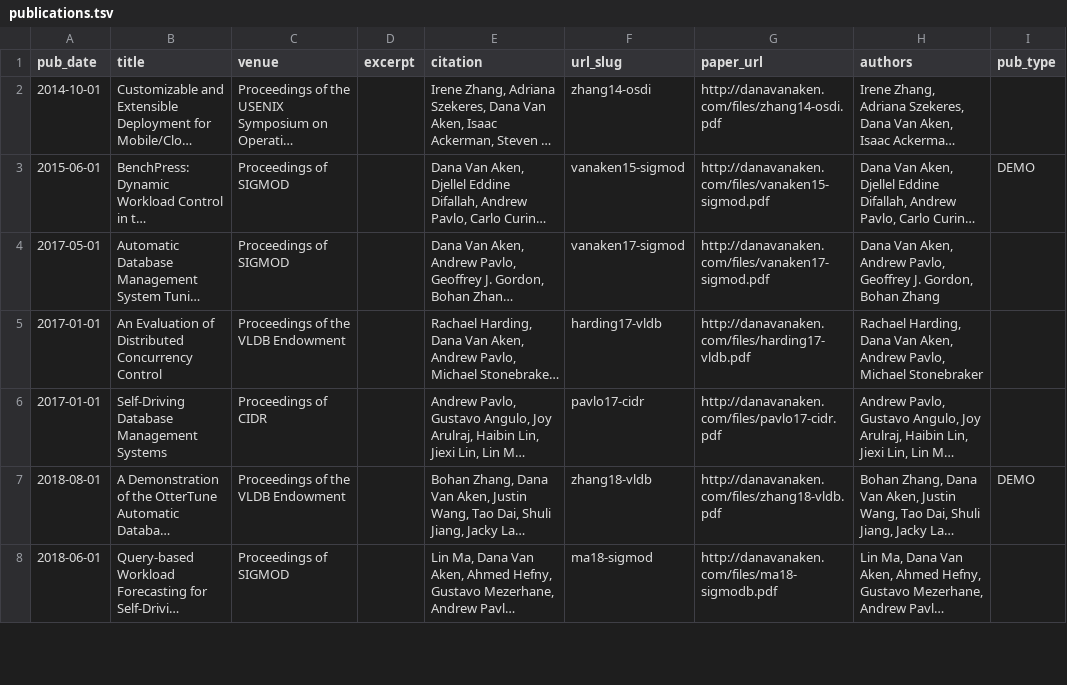
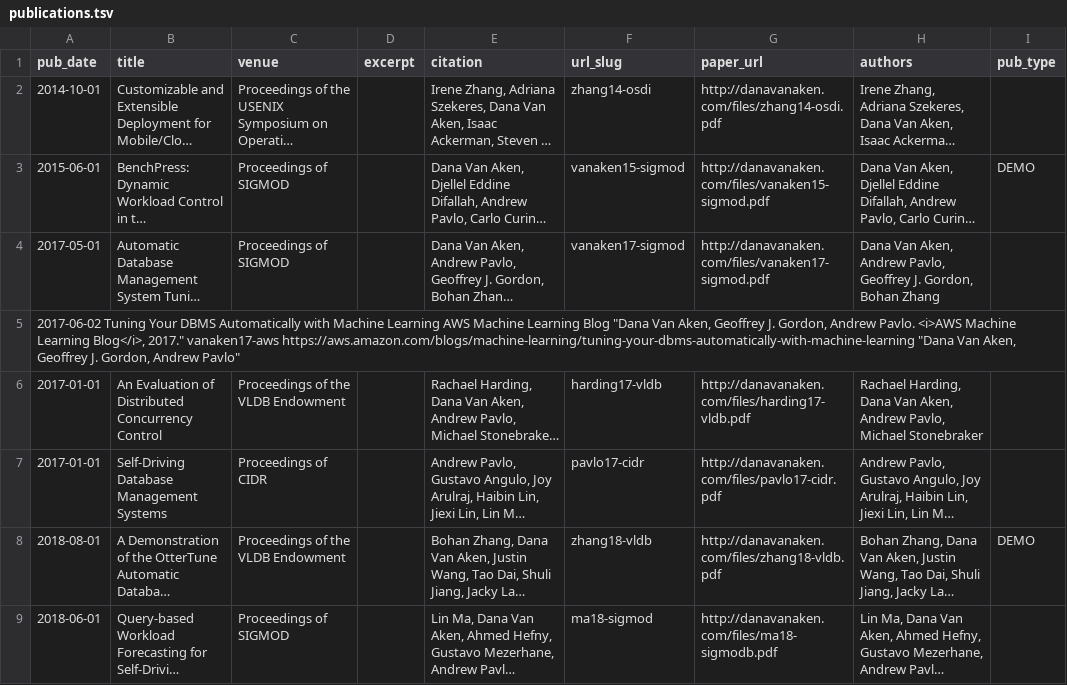
Before and after one commit to dvanaken/dvanaken.github.io, a TSV file: markdown_generator/publications.tsv, drawn as a sheet; only a part is shown; long unchanged cells end in …; the diff names each change by its address in the sheet, - before the commit and + after, or states it on an @@ line.

Commit message:
Added AWS ML blog article

```diff
--- a/markdown_generator/publications.tsv
+++ b/markdown_generator/publications.tsv
+row 5: 2017-06-02 Tuning Your DBMS Automatically with Machine Learning AWS Machine Learning Blog "Dana Van Aken, Geoffrey J. Gordon, Andrew Pavlo. <i>AWS Machine Learning Blog</i>, 2017." vanaken17-aws https://aws.amazon.com/blogs/machine-learning/tuning-your-dbms-automatically-with-machine-learning "Dana Van Aken, Geoffrey J. Gordon, Andrew Pavlo"
```
